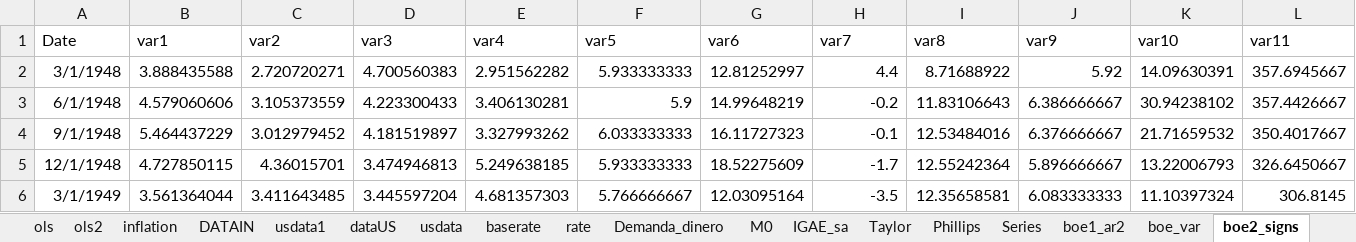
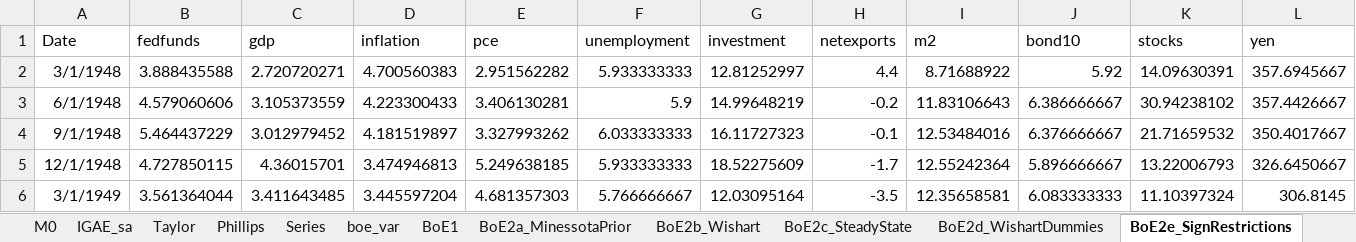
Before and after one commit to marco-amh/uclametrics, an Excel workbook: Data.xlsx, sheet BoE2e_SignRestrictions, drawn as a sheet; only a part is shown; values as stored, in another font and other column widths than the file's, no borders; the diff names each change by its address in the sheet, - before the commit and + after, or states it on an @@ line.

```diff
--- a/Data.xlsx (sheet BoE2e_SignRestrictions)
+++ b/Data.xlsx (sheet BoE2e_SignRestrictions)
-sheet tab: boe1_ar2
+sheet tab: BoE1
-sheet tab: boe2_signs
+sheet tab: BoE2e_SignRestrictions
+sheet tab: BoE2a_MinessotaPrior
+sheet tab: BoE2c_SteadyState
+sheet tab: BoE2d_WishartDummies
@@ sheet tab order changed: M0 | IGAE_sa | Taylor | Phillips | Series | boe_var | BoE1 | BoE2a_MinessotaPrior | BoE2b_Wishart | BoE2c_SteadyState | BoE2d_WishartDummies | BoE2e_SignRestrictions @@
-B1: var1
+B1: fedfunds
-C1: var2
+C1: gdp
-D1: var3
+D1: inflation
-E1: var4
+E1: pce
-F1: var5
+F1: unemployment
-G1: var6
+G1: investment
-H1: var7
+H1: netexports
-I1: var8
+I1: m2
-J1: var9
+J1: bond10
-K1: var10
+K1: stocks
-L1: var11
+L1: yen
```
Also changed, not shown: sheet ols, sheet ols2, sheet BoE1, sheet BoE2b_Wishart, other sheet tabs.
